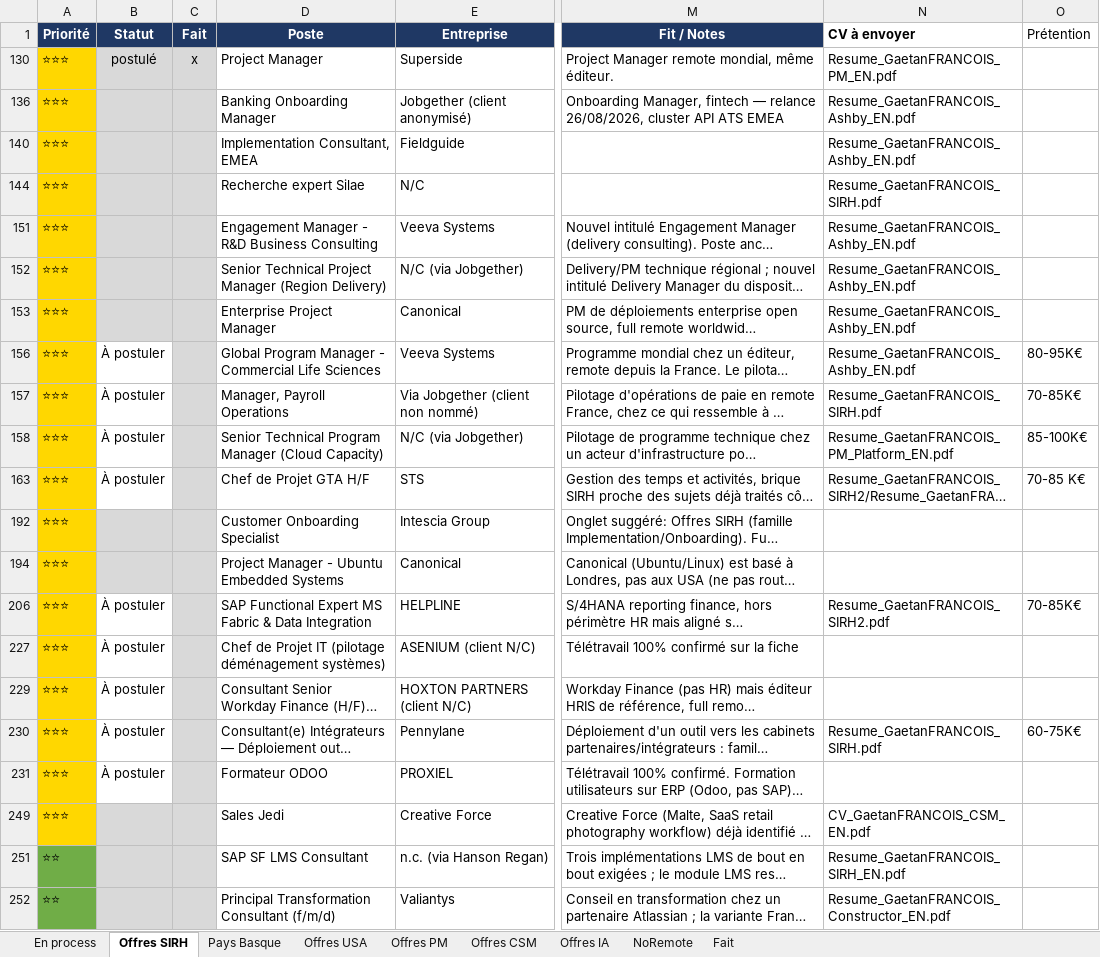
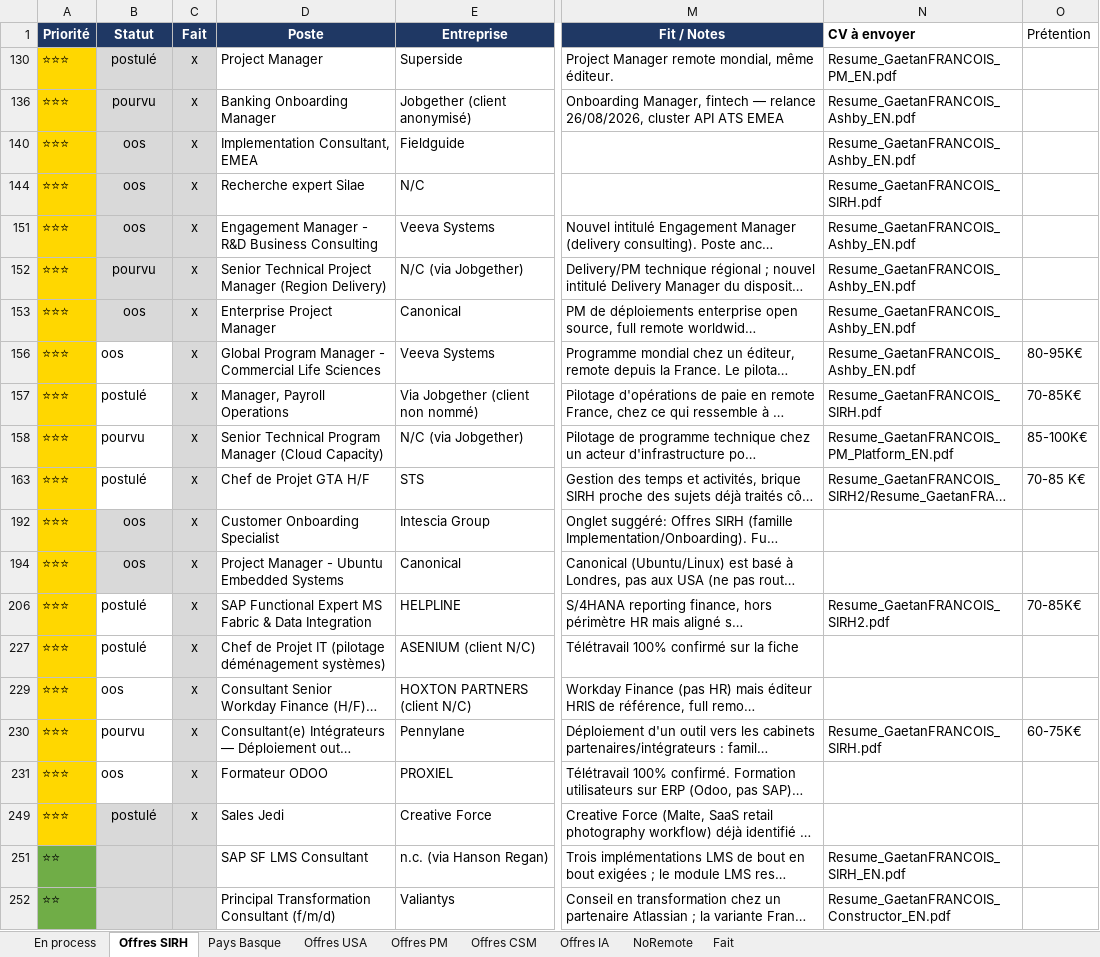
Before and after one commit to MisterZogs/recherche-taf, an Excel workbook: offres_emploi.xlsx, sheet Offres SIRH, drawn as a sheet; only a part is shown, gaps mark what is left out; long unchanged cells end in …; values as stored, in another font and other column widths than the file's, no borders; the diff names each change by its address in the sheet, - before the commit and + after, or states it on an @@ line.

```diff
--- a/offres_emploi.xlsx (sheet Offres SIRH)
+++ b/offres_emploi.xlsx (sheet Offres SIRH)
-B136 (Statut): (empty)
+B136 (Statut): pourvu
-C136 (Fait): (empty)
+C136 (Fait): x
-B140 (Statut): (empty)
+B140 (Statut): oos
-C140 (Fait): (empty)
+C140 (Fait): x
-B144 (Statut): (empty)
+B144 (Statut): oos
-C144 (Fait): (empty)
+C144 (Fait): x
-B151 (Statut): (empty)
+B151 (Statut): oos
-C151:C153 (Fait): (empty)
+C151:C153 (Fait): x
-B152 (Statut): (empty)
+B152 (Statut): pourvu
-B153 (Statut): (empty)
+B153 (Statut): oos
-B156 (Statut): À postuler
+B156 (Statut): oos
-C156:C158 (Fait): (empty)
+C156:C158 (Fait): x
-B157 (Statut): À postuler
+B157 (Statut): postulé
-B158 (Statut): À postuler
+B158 (Statut): pourvu
-B163 (Statut): À postuler
+B163 (Statut): postulé
-C163 (Fait): (empty)
+C163 (Fait): x
-B192 (Statut): (empty)
+B192 (Statut): oos
-C192 (Fait): (empty)
+C192 (Fait): x
-B194 (Statut): (empty)
+B194 (Statut): oos
-C194 (Fait): (empty)
+C194 (Fait): x
-B206 (Statut): À postuler
+B206 (Statut): postulé
-C206 (Fait): (empty)
+C206 (Fait): x
-B227 (Statut): À postuler
+B227 (Statut): postulé
-C227 (Fait): (empty)
+C227 (Fait): x
-B229 (Statut): À postuler
+B229 (Statut): oos
-C229:C231 (Fait): (empty)
+C229:C231 (Fait): x
-B230 (Statut): À postuler
+B230 (Statut): pourvu
-B231 (Statut): À postuler
+B231 (Statut): oos
-B249 (Statut): (empty)
+B249 (Statut): postulé
-C249 (Fait): (empty)
+C249 (Fait): x
-N249 (CV à envoyer): CV_GaetanFRANCOIS_CSM_EN.pdf
+N249 (CV à envoyer): (empty)
```
Also changed, not shown: sheet Pays Basque, hidden cells.
